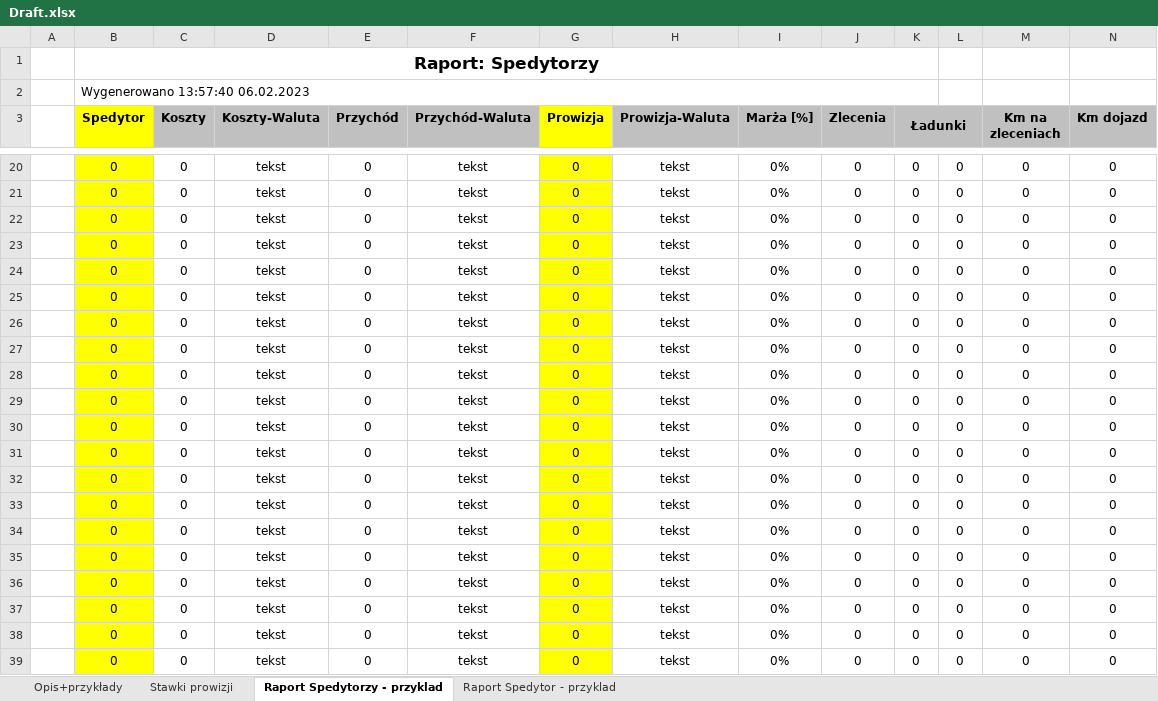
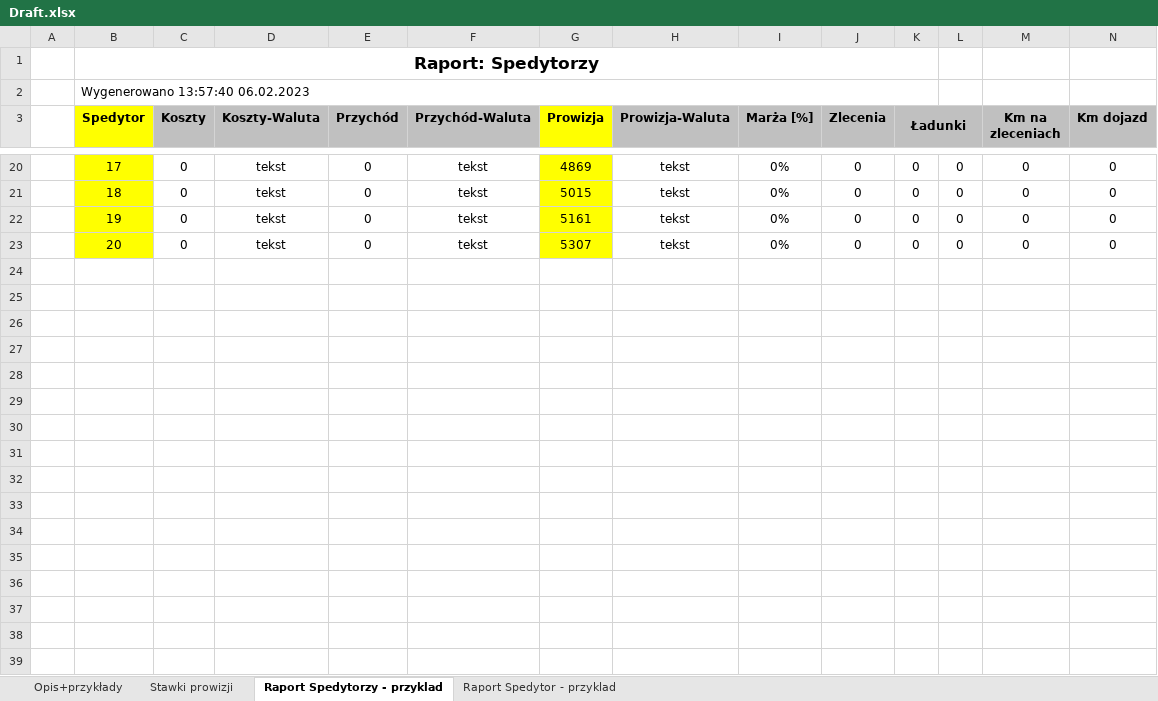
Before and after one commit to heidegerblaga/autoXLS, an Excel workbook: Draft.xlsx, sheet Raport Spedytorzy - przyklad, drawn as a sheet; only a part is shown, gaps mark what is left out; values as stored, in another font and other column widths than the file's, no borders; rows hold the shown columns only; the diff covers the shown part only; the diff names each change by its address in the sheet, - before the commit and + after, or states it on an @@ line.

```diff
--- a/Draft.xlsx (sheet Raport Spedytorzy - przyklad)
+++ b/Draft.xlsx (sheet Raport Spedytorzy - przyklad)
-B20 (Spedytor): 0
+B20 (Spedytor): 17
-G20 (Prowizja): 0
+G20 (Prowizja): 4869
-B21 (Spedytor): 0
+B21 (Spedytor): 18
-G21 (Prowizja): 0
+G21 (Prowizja): 5015
-B22 (Spedytor): 0
+B22 (Spedytor): 19
-G22 (Prowizja): 0
+G22 (Prowizja): 5161
-B23 (Spedytor): 0
+B23 (Spedytor): 20
-G23 (Prowizja): 0
+G23 (Prowizja): 5307
-row 24:  | 0 | 0 | tekst | 0 | tekst | 0 | tekst | 0% | 0 | 0 | 0 | 0 | 0
-row 25:  | 0 | 0 | tekst | 0 | tekst | 0 | tekst | 0% | 0 | 0 | 0 | 0 | 0
-row 26:  | 0 | 0 | tekst | 0 | tekst | 0 | tekst | 0% | 0 | 0 | 0 | 0 | 0
-row 27:  | 0 | 0 | tekst | 0 | tekst | 0 | tekst | 0% | 0 | 0 | 0 | 0 | 0
-row 28:  | 0 | 0 | tekst | 0 | tekst | 0 | tekst | 0% | 0 | 0 | 0 | 0 | 0
-row 29:  | 0 | 0 | tekst | 0 | tekst | 0 | tekst | 0% | 0 | 0 | 0 | 0 | 0
-row 30:  | 0 | 0 | tekst | 0 | tekst | 0 | tekst | 0% | 0 | 0 | 0 | 0 | 0
-row 31:  | 0 | 0 | tekst | 0 | tekst | 0 | tekst | 0% | 0 | 0 | 0 | 0 | 0
-row 32:  | 0 | 0 | tekst | 0 | tekst | 0 | tekst | 0% | 0 | 0 | 0 | 0 | 0
-row 33:  | 0 | 0 | tekst | 0 | tekst | 0 | tekst | 0% | 0 | 0 | 0 | 0 | 0
-row 34:  | 0 | 0 | tekst | 0 | tekst | 0 | tekst | 0% | 0 | 0 | 0 | 0 | 0
-row 35:  | 0 | 0 | tekst | 0 | tekst | 0 | tekst | 0% | 0 | 0 | 0 | 0 | 0
-row 36:  | 0 | 0 | tekst | 0 | tekst | 0 | tekst | 0% | 0 | 0 | 0 | 0 | 0
-row 37:  | 0 | 0 | tekst | 0 | tekst | 0 | tekst | 0% | 0 | 0 | 0 | 0 | 0
-row 38:  | 0 | 0 | tekst | 0 | tekst | 0 | tekst | 0% | 0 | 0 | 0 | 0 | 0
-row 39:  | 0 | 0 | tekst | 0 | tekst | 0 | tekst | 0% | 0 | 0 | 0 | 0 | 0
```
Also changed, not shown: 32 edited cells elsewhere in this sheet.
